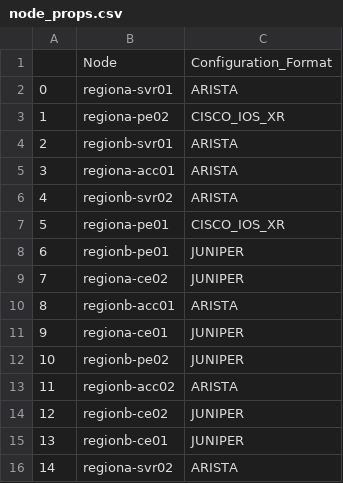
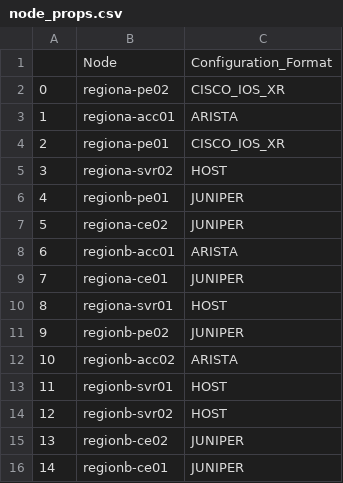
Before and after one commit to ool-mddo/netomox-exp, a CSV file: models/pushed_configs/mddo_network/node_props.csv, drawn as a sheet.

```diff
--- a/models/pushed_configs/mddo_network/node_props.csv
+++ b/models/pushed_configs/mddo_network/node_props.csv
@@ -1,16 +1,16 @@
 ,Node,Configuration_Format
-0,regiona-svr01,ARISTA
-1,regiona-pe02,CISCO_IOS_XR
-2,regionb-svr01,ARISTA
-3,regiona-acc01,ARISTA
-4,regionb-svr02,ARISTA
-5,regiona-pe01,CISCO_IOS_XR
-6,regionb-pe01,JUNIPER
-7,regiona-ce02,JUNIPER
-8,regionb-acc01,ARISTA
-9,regiona-ce01,JUNIPER
-10,regionb-pe02,JUNIPER
-11,regionb-acc02,ARISTA
-12,regionb-ce02,JUNIPER
-13,regionb-ce01,JUNIPER
-14,regiona-svr02,ARISTA
+0,regiona-pe02,CISCO_IOS_XR
+1,regiona-acc01,ARISTA
+2,regiona-pe01,CISCO_IOS_XR
+3,regiona-svr02,HOST
+4,regionb-pe01,JUNIPER
+5,regiona-ce02,JUNIPER
+6,regionb-acc01,ARISTA
+7,regiona-ce01,JUNIPER
+8,regiona-svr01,HOST
+9,regionb-pe02,JUNIPER
+10,regionb-acc02,ARISTA
+11,regionb-svr01,HOST
+12,regionb-svr02,HOST
+13,regionb-ce02,JUNIPER
+14,regionb-ce01,JUNIPER
```
Also changed, not shown: models/pushed_configs/mddo_network/edges_layer1.csv, models/pushed_configs/mddo_network/interface_props.csv, 6 other files.
